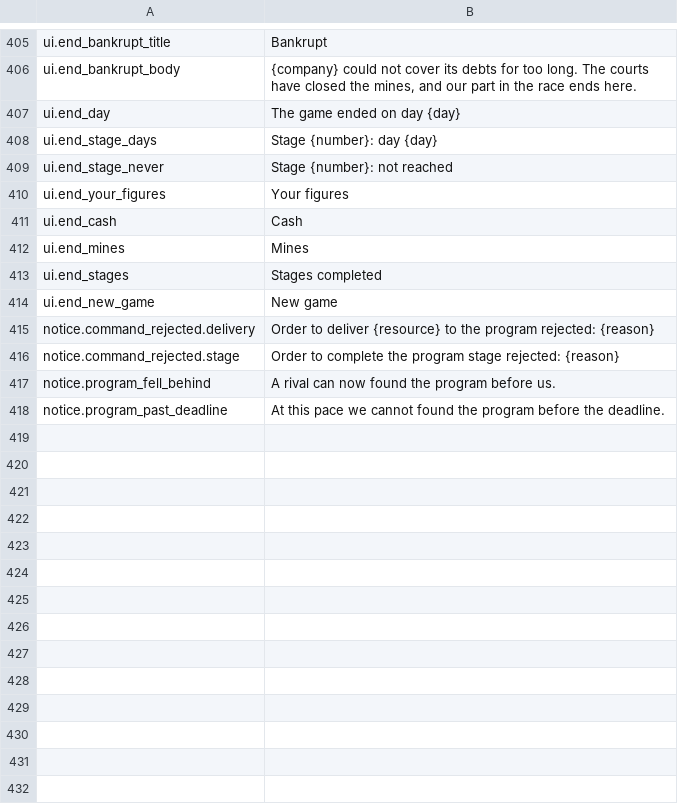
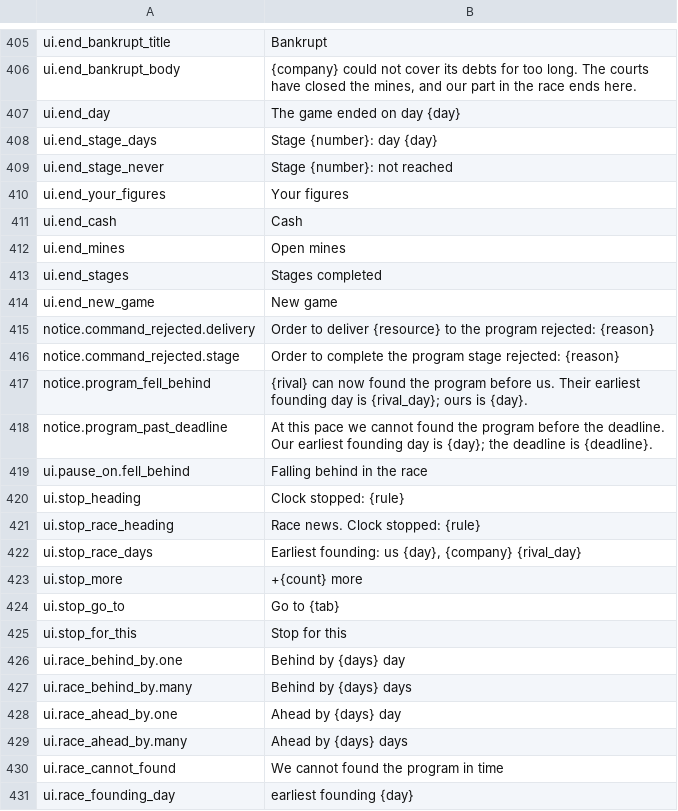
Before and after one commit to binary-knight/deep-claim, a TSV file: tools/prose/draft.tsv, drawn as a sheet; only a part is shown, gaps mark what is left out; the diff covers the shown part only.

```diff
--- a/tools/prose/draft.tsv
+++ b/tools/prose/draft.tsv
@@ -411,3 +411,3 @@ ui.end_your_figures	Your figures
 ui.end_cash	Cash
-ui.end_mines	Mines
+ui.end_mines	Open mines
 ui.end_stages	Stages completed
@@ -416,3 +416,16 @@ notice.command_rejected.delivery	Order to deliver {resource} to the program reje
 notice.command_rejected.stage	Order to complete the program stage rejected: {reason}
-notice.program_fell_behind	A rival can now found the program before us.
-notice.program_past_deadline	At this pace we cannot found the program before the deadline.
+notice.program_fell_behind	{rival} can now found the program before us. Their earliest founding day is {rival_day}; ours is {day}.
+notice.program_past_deadline	At this pace we cannot found the program before the deadline. Our earliest founding day is {day}; the deadline is {deadline}.
+ui.pause_on.fell_behind	Falling behind in the race
+ui.stop_heading	Clock stopped: {rule}
+ui.stop_race_heading	Race news. Clock stopped: {rule}
+ui.stop_race_days	Earliest founding: us {day}, {company} {rival_day}
+ui.stop_more	+{count} more
+ui.stop_go_to	Go to {tab}
+ui.stop_for_this	Stop for this
+ui.race_behind_by.one	Behind by {days} day
+ui.race_behind_by.many	Behind by {days} days
+ui.race_ahead_by.one	Ahead by {days} day
+ui.race_ahead_by.many	Ahead by {days} days
+ui.race_cannot_found	We cannot found the program in time
+ui.race_founding_day	earliest founding {day}
```
Also changed, not shown: 25 added rows and 1 edited cell elsewhere in this file, tools/prose/polished.tsv, 6 other files.
